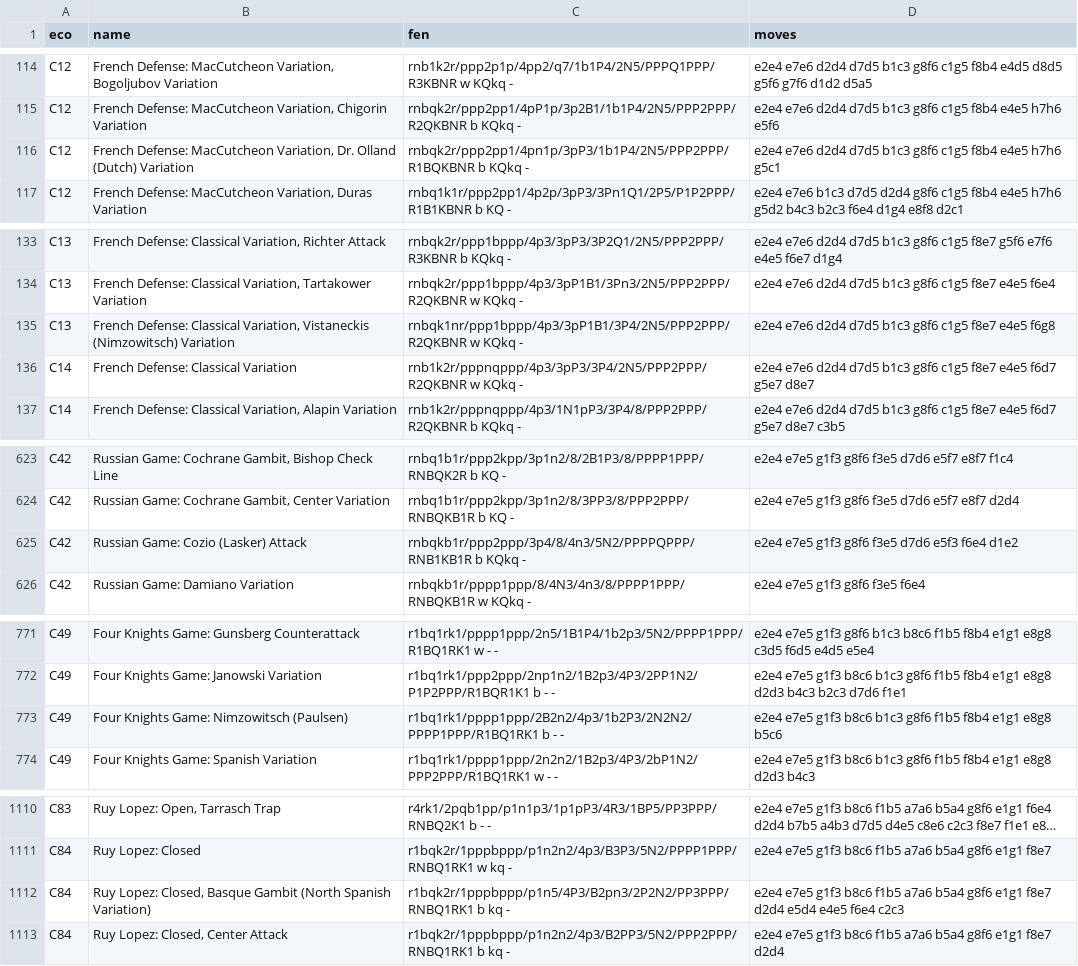
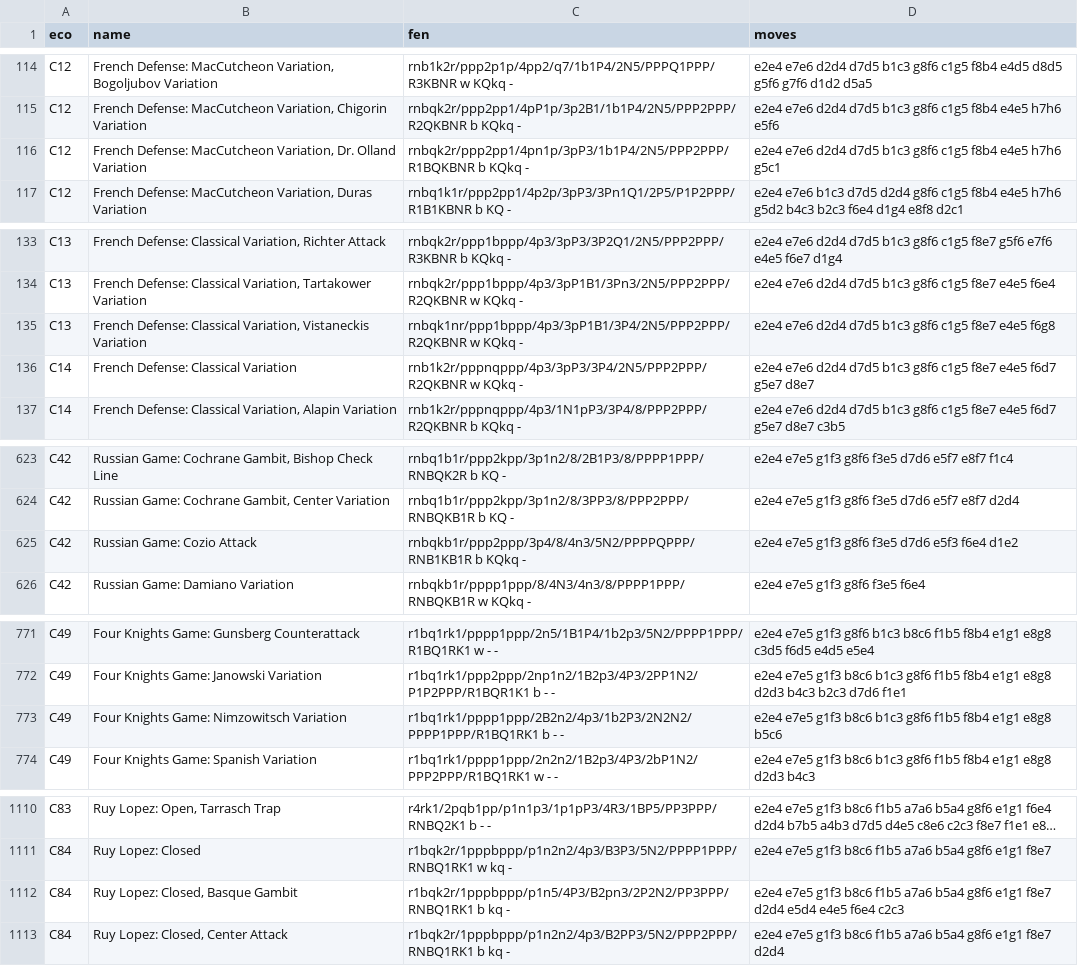
Before and after one commit to lichess-org/chess-openings, a TSV file: c.tsv, drawn as a sheet; only a part is shown, gaps mark what is left out; long unchanged cells end in …; the diff names each change by its address in the sheet, - before the commit and + after, or states it on an @@ line.

```diff
--- a/c.tsv
+++ b/c.tsv
-B116 (name): …Dr. Olland (Dutch) Variation
+B116 (name): …Dr. Olland Variation
-B135 (name): …Variation, Vistaneckis (Nimzowitsch) Variation
+B135 (name): …Variation, Vistaneckis Variation
-B625 (name): Russian Game: Cozio (Lasker) Attack
+B625 (name): Russian Game: Cozio Attack
-B773 (name): Four Knights Game: Nimzowitsch (Paulsen)
+B773 (name): Four Knights Game: Nimzowitsch Variation
-B1112 (name): Ruy Lopez: Closed, Basque Gambit (North Spanish Variation)
+B1112 (name): Ruy Lopez: Closed, Basque Gambit
```
Also changed, not shown: b.tsv.
